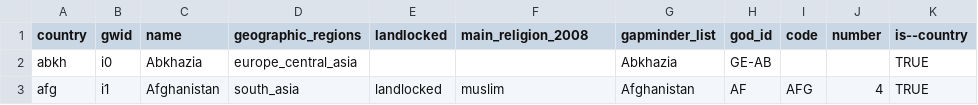
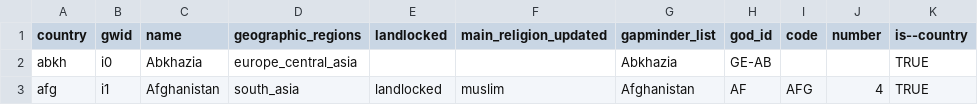
Before and after one commit to VS-work/ddf--gapminder--systema_globalis--light, a CSV file: ddf--entities--geo--country.csv, drawn as a sheet; only a part is shown; the diff names each change by its address in the sheet, - before the commit and + after, or states it on an @@ line.

```diff
--- a/ddf--entities--geo--country.csv
+++ b/ddf--entities--geo--country.csv
-F1: main_religion_2008
+F1: main_religion_updated
```
Also changed, not shown: ddf--concepts.csv, ddf--entities--geo--world_4region.csv, 9 other files.
